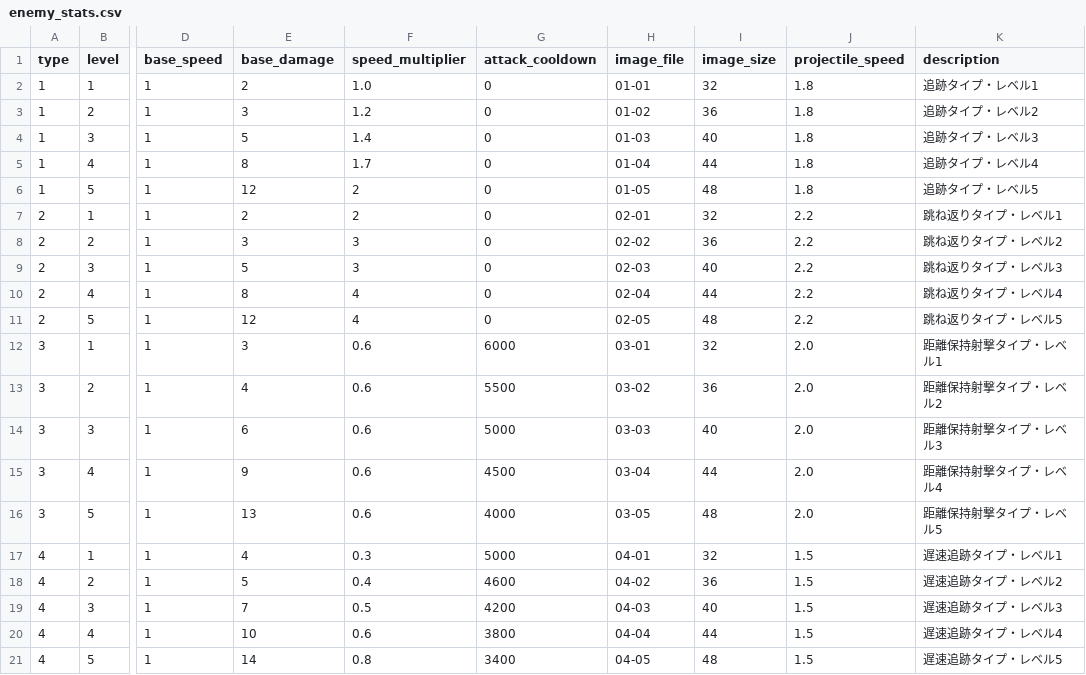
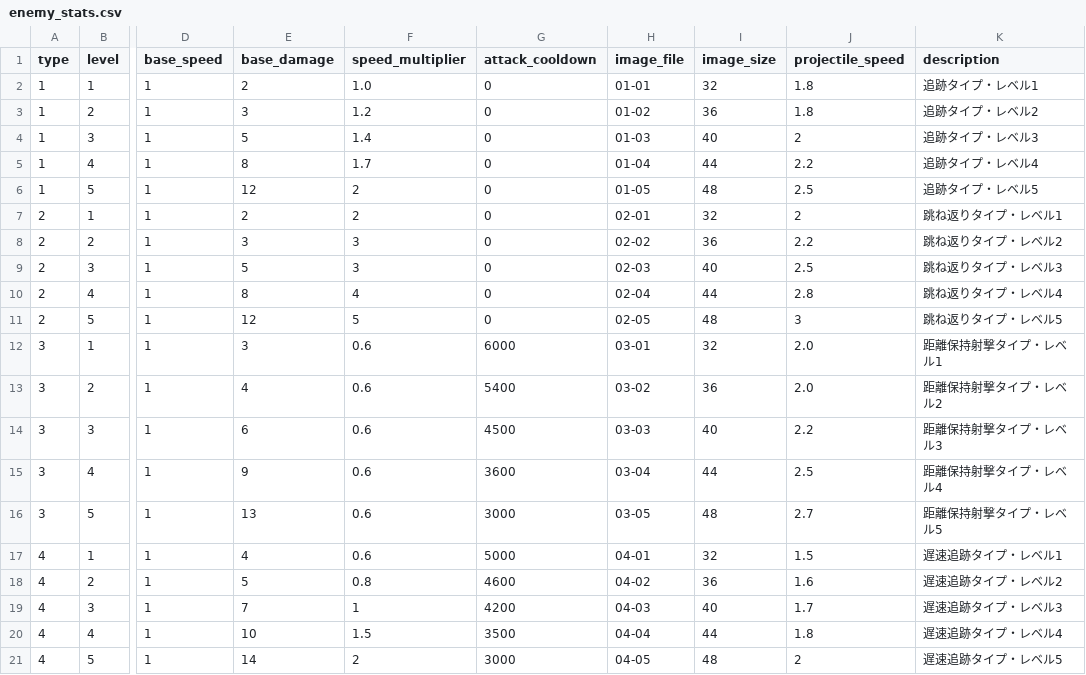
Before and after one commit to heruheru3/vansurv, a CSV file: enemy_stats.csv, drawn as a sheet; only a part is shown, gaps mark what is left out; the diff names each change by its address in the sheet, - before the commit and + after, or states it on an @@ line.

```diff
--- a/enemy_stats.csv
+++ b/enemy_stats.csv
-J4 (projectile_speed): 1.8
+J4 (projectile_speed): 2
-J5 (projectile_speed): 1.8
+J5 (projectile_speed): 2.2
-J6 (projectile_speed): 1.8
+J6 (projectile_speed): 2.5
-J7 (projectile_speed): 2.2
+J7 (projectile_speed): 2
-J9 (projectile_speed): 2.2
+J9 (projectile_speed): 2.5
-J10 (projectile_speed): 2.2
+J10 (projectile_speed): 2.8
-F11 (speed_multiplier): 4
+F11 (speed_multiplier): 5
-J11 (projectile_speed): 2.2
+J11 (projectile_speed): 3
-G13 (attack_cooldown): 5500
+G13 (attack_cooldown): 5400
-G14 (attack_cooldown): 5000
+G14 (attack_cooldown): 4500
-J14 (projectile_speed): 2.0
+J14 (projectile_speed): 2.2
-G15 (attack_cooldown): 4500
+G15 (attack_cooldown): 3600
-J15 (projectile_speed): 2.0
+J15 (projectile_speed): 2.5
-G16 (attack_cooldown): 4000
+G16 (attack_cooldown): 3000
-J16 (projectile_speed): 2.0
+J16 (projectile_speed): 2.7
-F17 (speed_multiplier): 0.3
+F17 (speed_multiplier): 0.6
-F18 (speed_multiplier): 0.4
+F18 (speed_multiplier): 0.8
-J18 (projectile_speed): 1.5
+J18 (projectile_speed): 1.6
-F19 (speed_multiplier): 0.5
+F19 (speed_multiplier): 1
-J19 (projectile_speed): 1.5
+J19 (projectile_speed): 1.7
-F20 (speed_multiplier): 0.6
+F20 (speed_multiplier): 1.5
-G20 (attack_cooldown): 3800
+G20 (attack_cooldown): 3500
-J20 (projectile_speed): 1.5
+J20 (projectile_speed): 1.8
-F21 (speed_multiplier): 0.8
+F21 (speed_multiplier): 2
-G21 (attack_cooldown): 3400
+G21 (attack_cooldown): 3000
-J21 (projectile_speed): 1.5
+J21 (projectile_speed): 2
```
Also changed, not shown: 1 other file.
